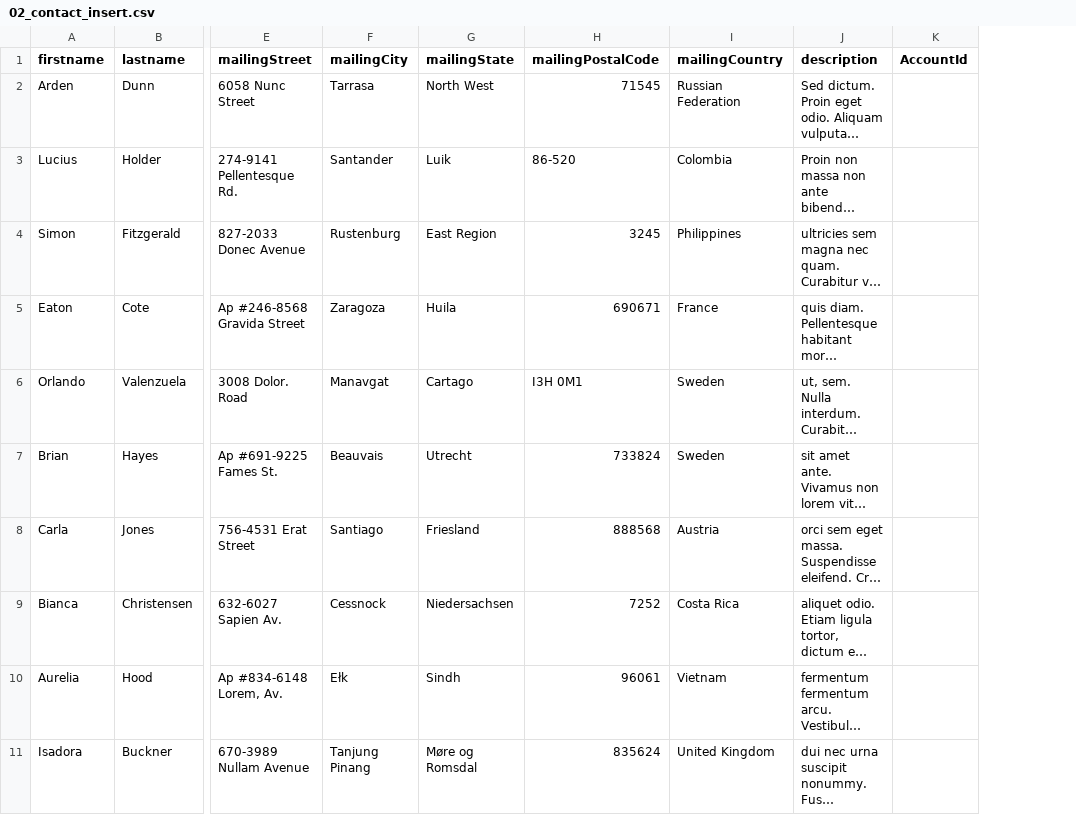
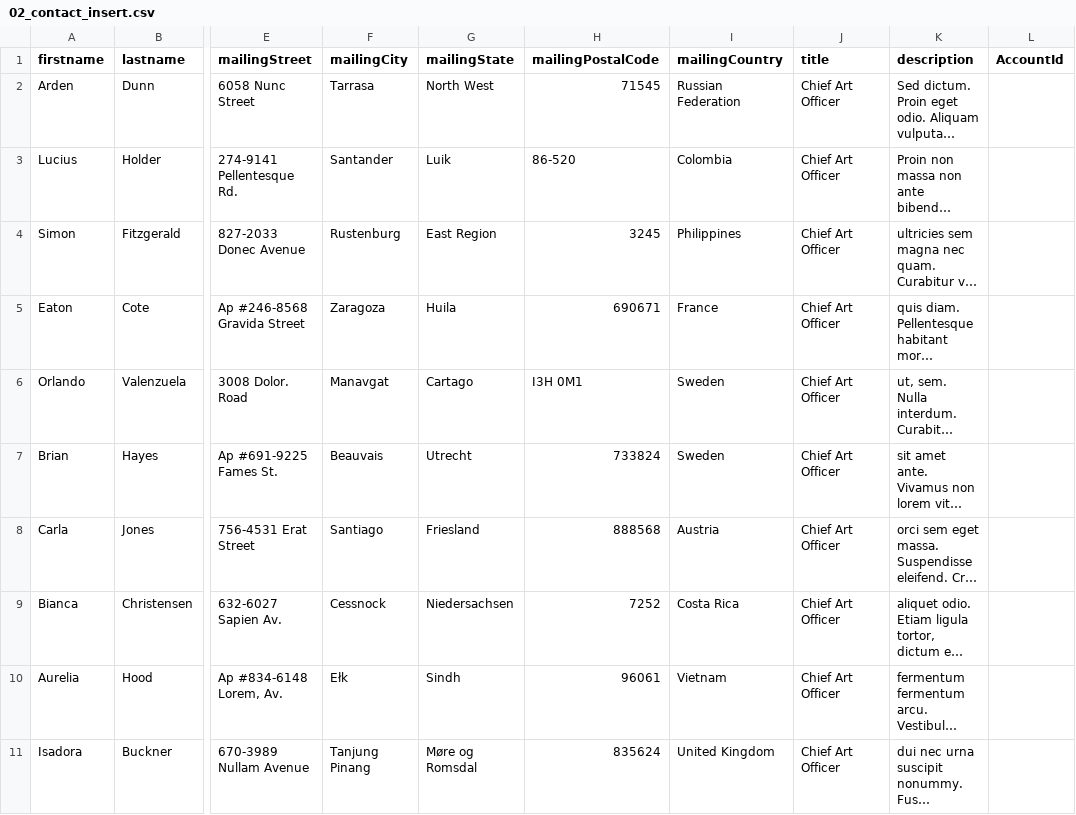
Before and after one commit to PacktPublishing/Salesforce-Lightning-Web-Component-Cookbook, a CSV file: force-app/chapter00/z_DataLoaderFiles/02_contact_insert.csv, drawn as a sheet; only a part is shown, gaps mark what is left out; long unchanged cells end in …; the diff names each change by its address in the sheet, - before the commit and + after, or states it on an @@ line.

Commit message:
add title values to contact dataload

```diff
--- a/force-app/chapter00/z_DataLoaderFiles/02_contact_insert.csv
+++ b/force-app/chapter00/z_DataLoaderFiles/02_contact_insert.csv
+column J (title), rows 2-11: all Chief Art Officer
```
